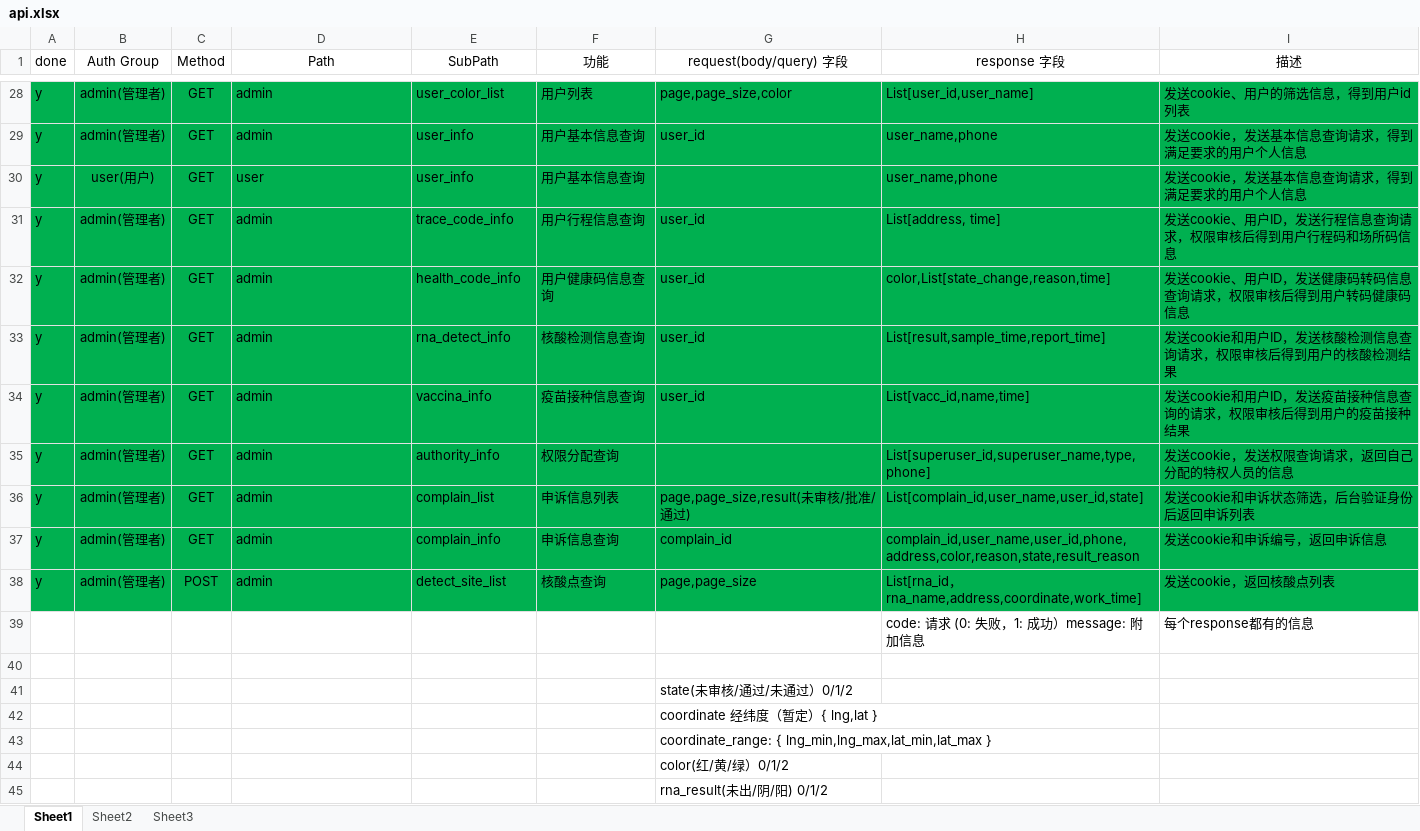
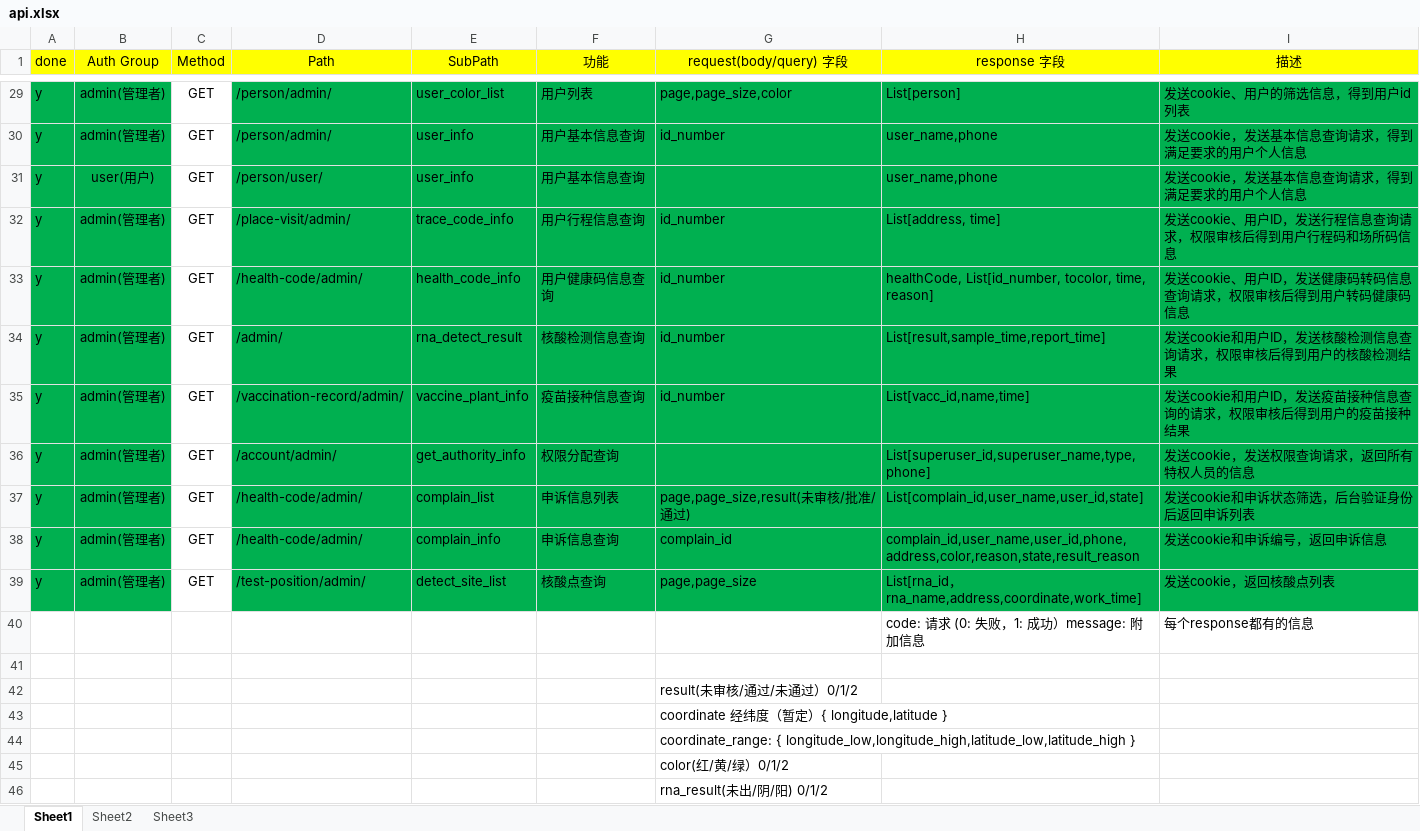
Before and after one commit to LeoYuan0111/Health-Code-Management-System, an Excel workbook: docs/api.xlsx, sheet Sheet1, drawn as a sheet; only a part is shown, gaps mark what is left out; values as stored, in another font and other column widths than the file's, no borders; conditional formats not drawn; addresses are those after the commit; the diff covers the shown part only; the diff names each change by its address in the sheet, - before the commit and + after, or states it on an @@ line.

```diff
--- a/docs/api.xlsx (sheet Sheet1)
+++ b/docs/api.xlsx (sheet Sheet1)
-A1:I1 fill: none
+A1:I1 fill: #FFFF00
-C29:C39 fill: #00B050
+C29:C39 fill: none
-D29:D30 (Path): admin
+D29:D30 (Path): /person/admin/
-H29 (response 字段): List[user_id,user_name]
+H29 (response 字段): List[person]
-G30 (request(body/query) 字段): user_id
+G30 (request(body/query) 字段): id_number
-D31 (Path): user
+D31 (Path): /person/user/
-D32 (Path): admin
+D32 (Path): /place-visit/admin/
-G32:G35 (request(body/query) 字段): user_id
+G32:G35 (request(body/query) 字段): id_number
-D33 (Path): admin
+D33 (Path): /health-code/admin/
-H33 (response 字段): color,List[state_change,reason,time]
+H33 (response 字段): healthCode, List[id_number, tocolor, time, reason]
-D34 (Path): admin
+D34 (Path): /admin/
-E34 (SubPath): rna_detect_info
+E34 (SubPath): rna_detect_result
-D35 (Path): admin
+D35 (Path): /vaccination-record/admin/
-E35 (SubPath): vaccina_info
+E35 (SubPath): vaccine_plant_info
-D36 (Path): admin
+D36 (Path): /account/admin/
-E36 (SubPath): authority_info
+E36 (SubPath): get_authority_info
-I36 (描述): 发送cookie，发送权限查询请求，返回自己分配的特权人员的信息
+I36 (描述): 发送cookie，发送权限查询请求，返回所有特权人员的信息
-D37:D38 (Path): admin
+D37:D38 (Path): /health-code/admin/
-C39 (Method): POST
+C39 (Method): GET
-D39 (Path): admin
+D39 (Path): /test-position/admin/
-G42 (request(body/query) 字段): state(未审核/通过/未通过）0/1/2
+G42 (request(body/query) 字段): result(未审核/通过/未通过）0/1/2
-G43 (request(body/query) 字段): coordinate 经纬度（暂定）{ lng,lat }
+G43 (request(body/query) 字段): coordinate 经纬度（暂定）{ longitude,latitude }
-G44 (request(body/query) 字段): coordinate_range: { lng_min,lng_max,lat_min,lat_max }
+G44 (request(body/query) 字段): coordinate_range: { longitude_low,longitude_high,latitude_low,latitude_high }
```
Also changed, not shown: 1 added row, 41 edited cells and cell formats elsewhere in this sheet.
